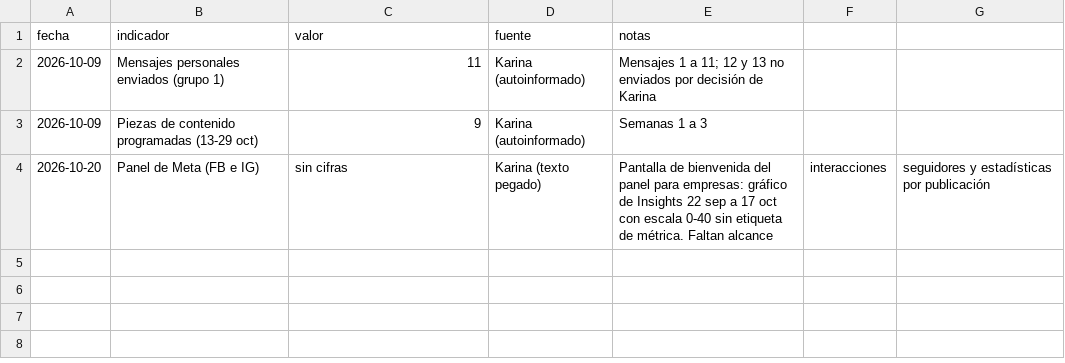
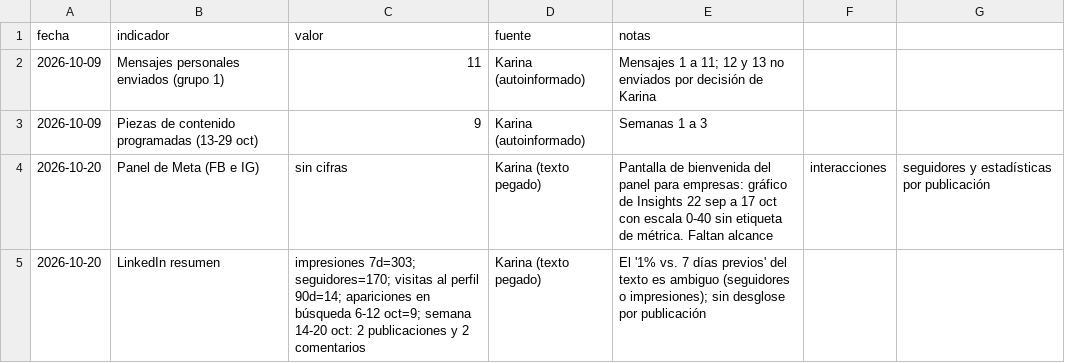
Before and after one commit to karalvar-sys/Mujeresgenerandoseriqueza, a CSV file: 03_tablero/registro_actividad.csv, drawn as a sheet; the diff names each change by its address in the sheet, - before the commit and + after, or states it on an @@ line.

```diff
--- a/03_tablero/registro_actividad.csv
+++ b/03_tablero/registro_actividad.csv
+row 5: 2026-10-20 | LinkedIn resumen | impresiones 7d=303; seguidores=170; visitas al perfil 90d=14; apariciones en búsqueda 6-12 oct=9; semana 14-20 oct: 2 publicaciones y 2 comentarios | Karina (texto pegado) | El '1% vs. 7 días previos' del texto es ambiguo (seguidores o impresiones); sin desglose por publicación
```
Also changed, not shown: 03_tablero/tablero_indicadores.csv.
